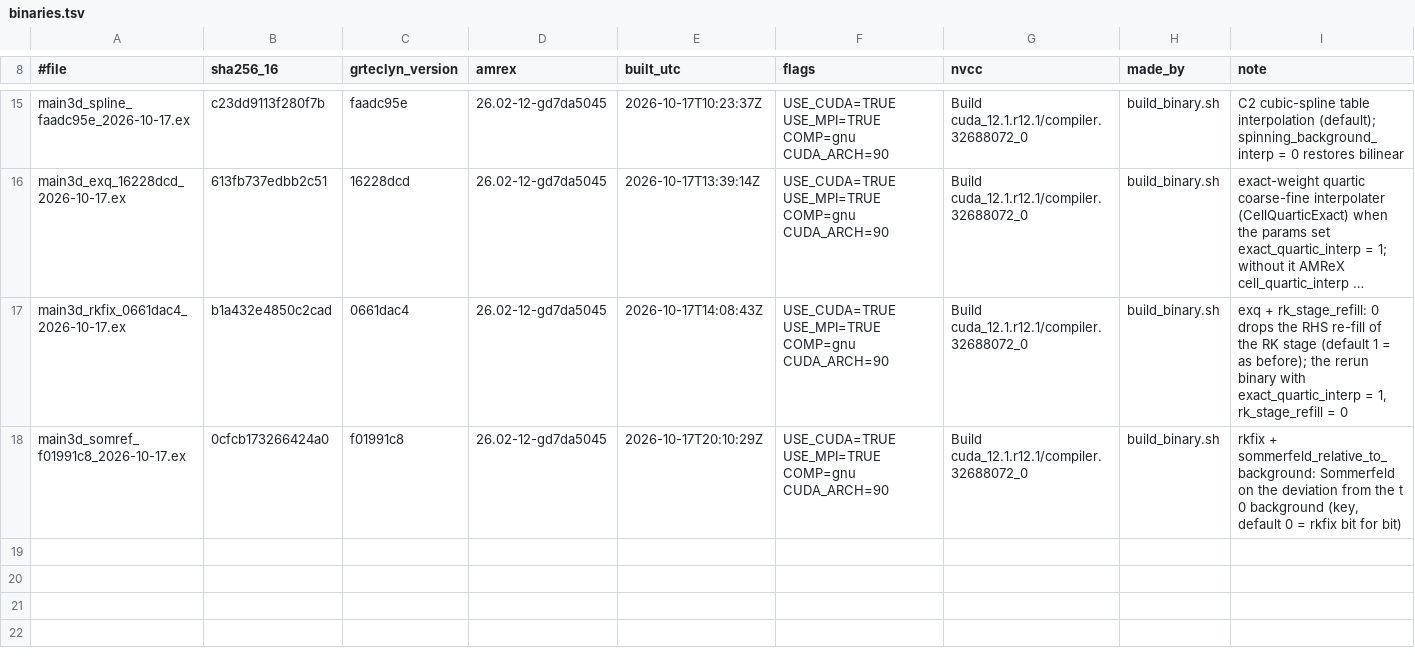
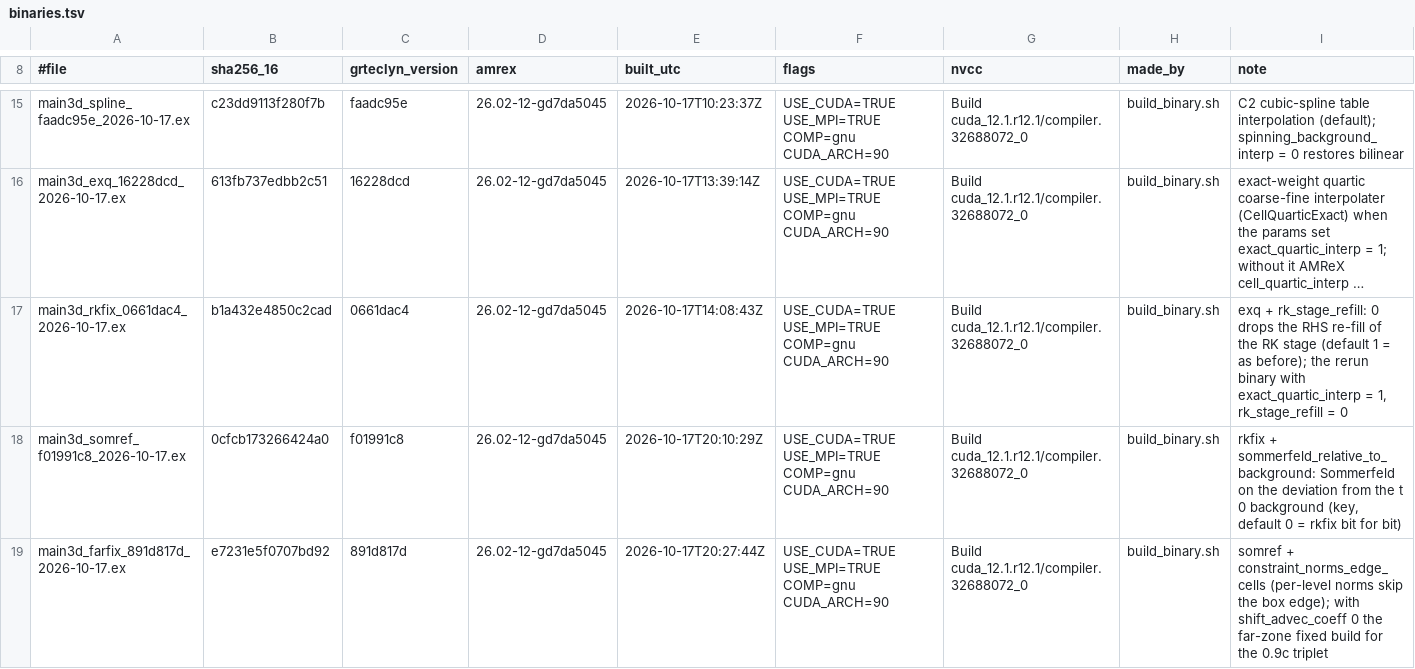
Before and after one commit to Nikchik-coder/GRTeclyn, a TSV file: results/spinningwormhole/binaries.tsv, drawn as a sheet; only a part is shown, gaps mark what is left out; long unchanged cells end in ….

```diff
--- a/results/spinningwormhole/binaries.tsv
+++ b/results/spinningwormhole/binaries.tsv
@@ -18 +18,2 @@ main3d_rkfix_0661dac4_2026-10-17.ex	b1a432e4850c2cad	0661dac4	26.02-12-gd7da5045
 main3d_somref_f01991c8_2026-10-17.ex	0cfcb173266424a0	f01991c8	26.02-12-gd7da5045	2026-10-17T20:10:29Z	USE_CUDA=TRUE USE_MPI=TRUE COMP=gnu CUDA_ARCH=90	Build cuda_12.1.r12.1/compiler.32688072_0	build_binary.sh	rkfix + sommerfeld_relative_to_background: Sommerfeld on the deviation from the t 0 background (key, default 0 = rkfix bit for bit)
+main3d_farfix_891d817d_2026-10-17.ex	e7231e5f0707bd92	891d817d	26.02-12-gd7da5045	2026-10-17T20:27:44Z	USE_CUDA=TRUE USE_MPI=TRUE COMP=gnu CUDA_ARCH=90	Build cuda_12.1.r12.1/compiler.32688072_0	build_binary.sh	somref + constraint_norms_edge_cells (per-level norms skip the box edge); with shift_advec_coeff 0 the far-zone fixed build for the 0.9c triplet
```
Also changed, not shown: results/spinningwormhole/runs_registry.tsv, 1 other file.
